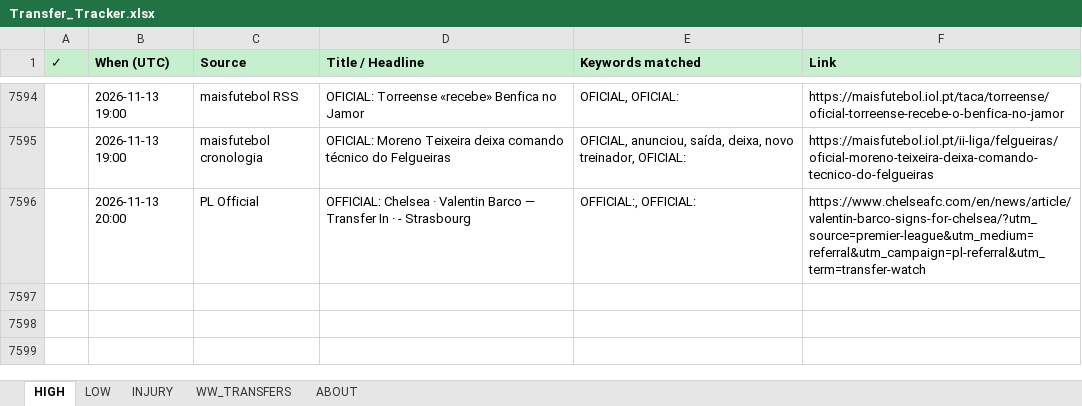
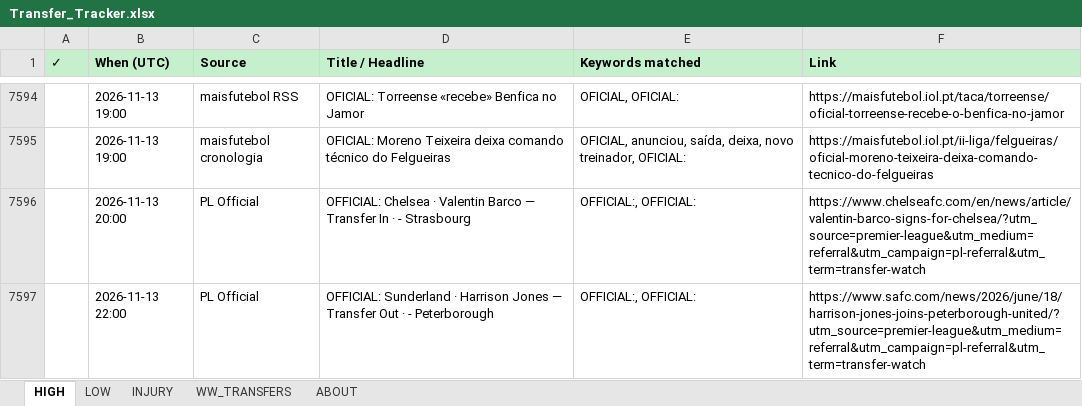
Before and after one commit to rneves2005-dotcom/fpl-dashboard, an Excel workbook: Transfer_Tracker.xlsx, sheet HIGH, drawn as a sheet; only a part is shown, gaps mark what is left out; values as stored, in another font and other column widths than the file's, no borders; the diff names each change by its address in the sheet, - before the commit and + after, or states it on an @@ line.

Commit message:
auto: transfer poll 2026-11-13 22:00 UTC · 2 new

```diff
--- a/Transfer_Tracker.xlsx (sheet HIGH)
+++ b/Transfer_Tracker.xlsx (sheet HIGH)
+row 7597:  | 2026-11-13 22:00 | PL Official | OFFICIAL: Sunderland · Harrison Jones — Transfer Out · - Peterborough | OFFICIAL:, OFFICIAL: | https://www.safc.com/news/2026/june/18/harrison-jones-joins-peterborough-united/?utm_source=premier-league&utm_medium=referral&utm_campaign=pl-referral&utm_term=transfer-watch
```
Also changed, not shown: sheet LOW.
